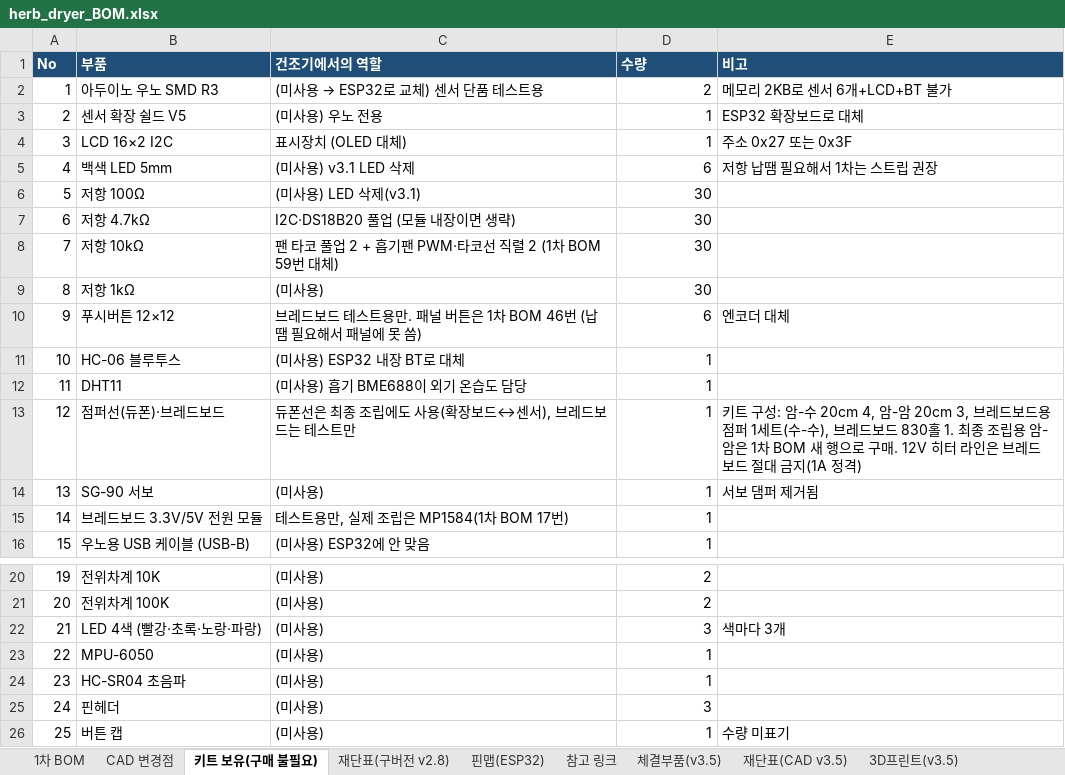
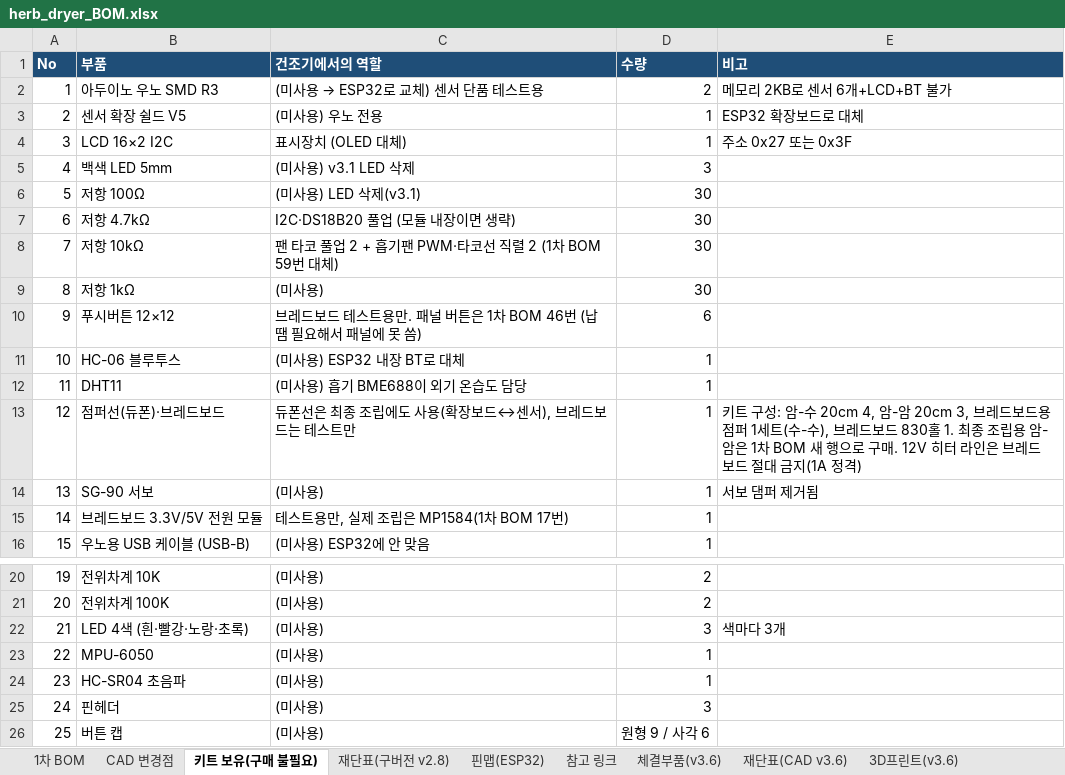
Before and after one commit to bapuri-commits/herb-dryer, an Excel workbook: bom/herb_dryer_BOM.xlsx, sheet 키트 보유(구매 불필요), drawn as a sheet; only a part is shown, gaps mark what is left out; values as stored, in another font and other column widths than the file's, no borders; the diff names each change by its address in the sheet, - before the commit and + after, or states it on an @@ line.

```diff
--- a/bom/herb_dryer_BOM.xlsx (sheet 키트 보유(구매 불필요))
+++ b/bom/herb_dryer_BOM.xlsx (sheet 키트 보유(구매 불필요))
-sheet tab: 체결부품(v3.5)
+sheet tab: 체결부품(v3.6)
-sheet tab: 재단표(CAD v3.5)
+sheet tab: 재단표(CAD v3.6)
-sheet tab: 3D프린트(v3.5)
+sheet tab: 3D프린트(v3.6)
-D5 (수량): 6
+D5 (수량): 3
-E5 (비고): 저항 납땜 필요해서 1차는 스트립 권장
+E5 (비고): (empty)
-E10 (비고): 엔코더 대체
+E10 (비고): (empty)
-B22 (부품): LED 4색 (빨강·초록·노랑·파랑)
+B22 (부품): LED 4색 (흰·빨강·노랑·초록)
-D26 (수량): 1
+D26 (수량): 원형 9 / 사각 6
-E26 (비고): 수량 미표기
+E26 (비고): (empty)
```
Also changed, not shown: sheet 1차 BOM, sheet 체결부품(v3.6), sheet 핀맵(ESP32), sheet 재단표(CAD v3.6), sheet CAD 변경점, 7 other files.
